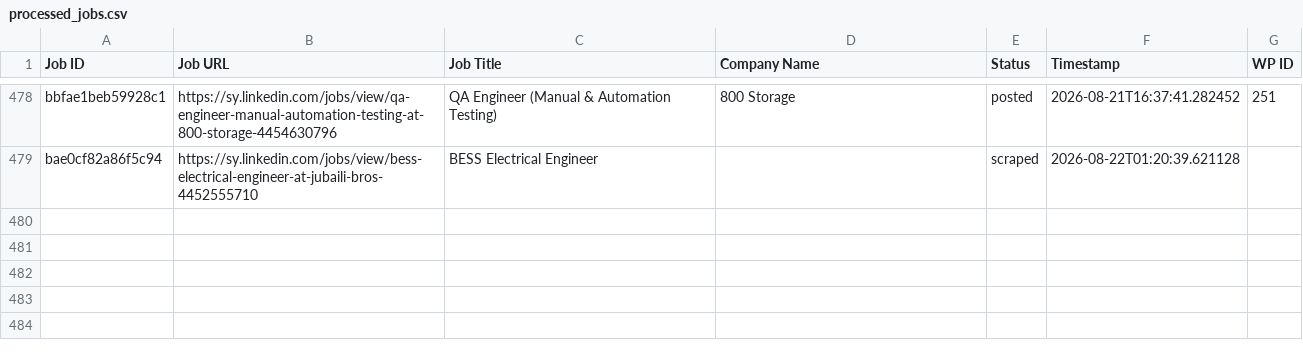
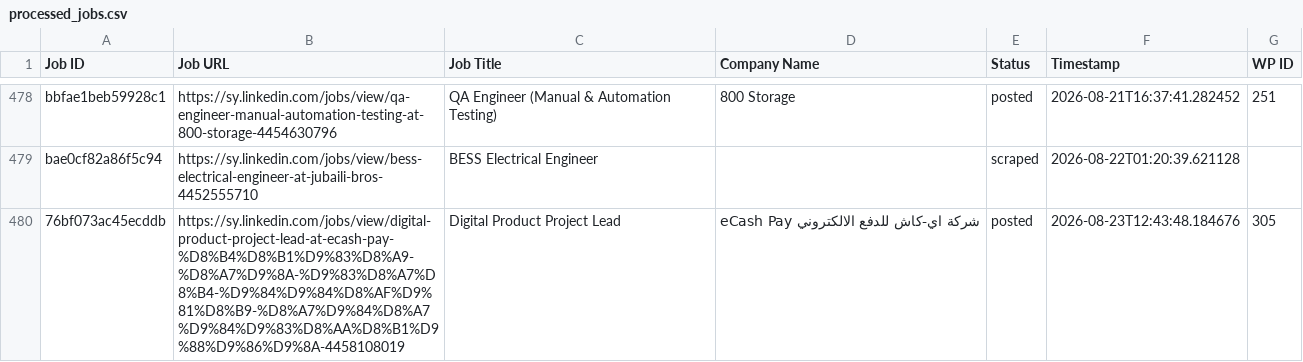
Before and after one commit to innovationinc2000/sy, a CSV file: processed_jobs.csv, drawn as a sheet; only a part is shown, gaps mark what is left out.

```diff
--- a/processed_jobs.csv
+++ b/processed_jobs.csv
@@ -479 +479,2 @@ bbfae1beb59928c1,https://sy.linkedin.com/jobs/view/qa-engineer-manual-automation
 bae0cf82a86f5c94,https://sy.linkedin.com/jobs/view/bess-electrical-engineer-at-jubaili-bros-4452555710,BESS Electrical Engineer,,scraped,2026-08-22T01:20:39.621128,
+76bf073ac45ecddb,https://sy.linkedin.com/jobs/view/digital-product-project-lead-at-ecash-pay-%D8%B4%D8%B1%D9%83%D8%A9-%D8%A7%D9%8A-%D9%83%D8%A7%D8%B4-%D9%84%D9%84%D8%AF%D9%81%D8%B9-%D8%A7%D9%84%D8%A7%D9%84%D9%83%D8%AA%D8%B1%D9%88%D9%86%D9%8A-4458108019,Digital Product Project Lead,eCash Pay شركة اي-كاش للدفع الالكتروني,posted,2026-08-23T12:43:48.184676,305
```
